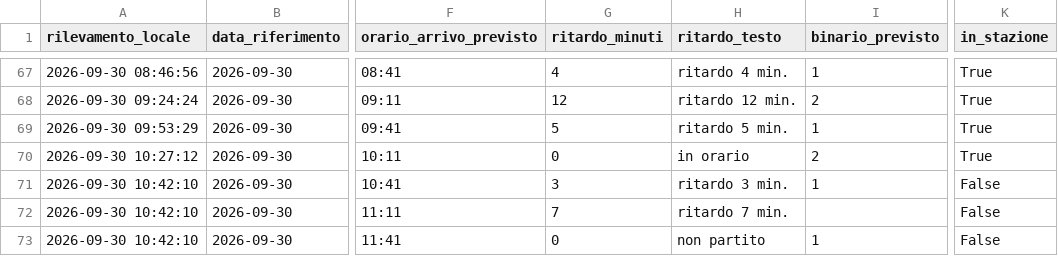
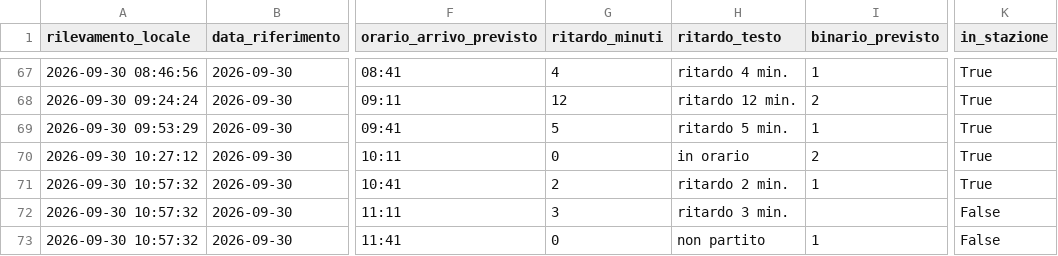
Before and after one commit to frapan2003-coder/Orari-arrivo-treni, a CSV file: data/raw_log.csv, drawn as a sheet; only a part is shown, gaps mark what is left out; the diff names each change by its address in the sheet, - before the commit and + after, or states it on an @@ line.

```diff
--- a/data/raw_log.csv
+++ b/data/raw_log.csv
-A71:A73 (rilevamento_locale): 2026-09-30 10:42:10
+A71:A73 (rilevamento_locale): 2026-09-30 10:57:32
-G71 (ritardo_minuti): 3
+G71 (ritardo_minuti): 2
-H71 (ritardo_testo): ritardo 3 min.
+H71 (ritardo_testo): ritardo 2 min.
-K71 (in_stazione): False
+K71 (in_stazione): True
-G72 (ritardo_minuti): 7
+G72 (ritardo_minuti): 3
-H72 (ritardo_testo): ritardo 7 min.
+H72 (ritardo_testo): ritardo 3 min.
```
